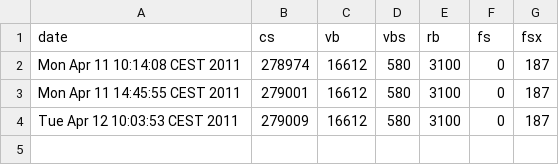
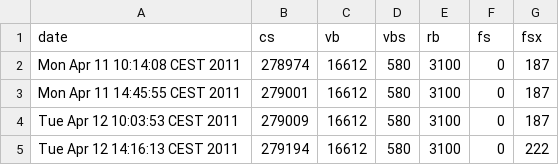
Before and after one commit to kitofr/alien-incubator, a CSV file: loc/data.csv, drawn as a sheet.

```diff
--- a/loc/data.csv
+++ b/loc/data.csv
@@ -4 +4,2 @@ Mon Apr 11 14:45:55 CEST 2011;279001;16612;580;3100;0;187
 Tue Apr 12 10:03:53 CEST 2011;279009;16612;580;3100;0;187
+Tue Apr 12 14:16:13 CEST 2011;279194;16612;580;3100;0;222
```
